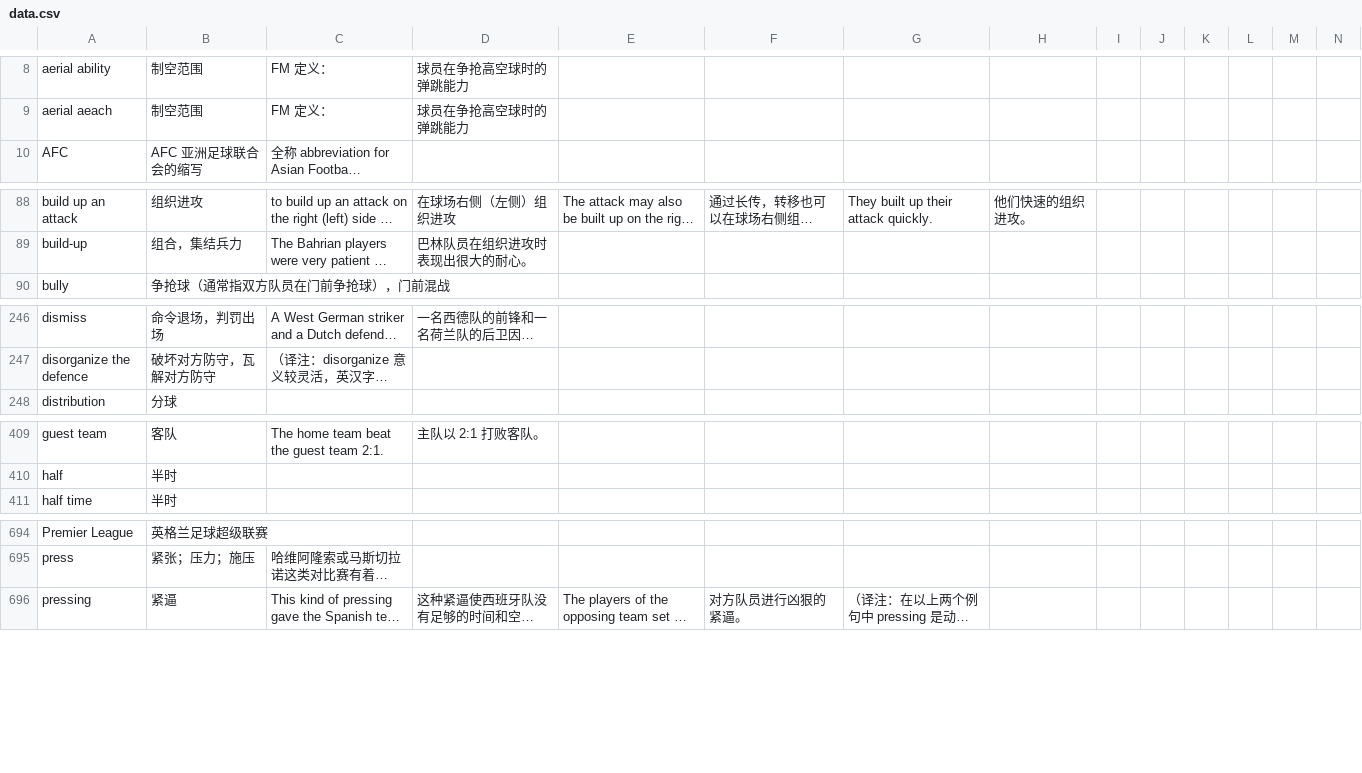
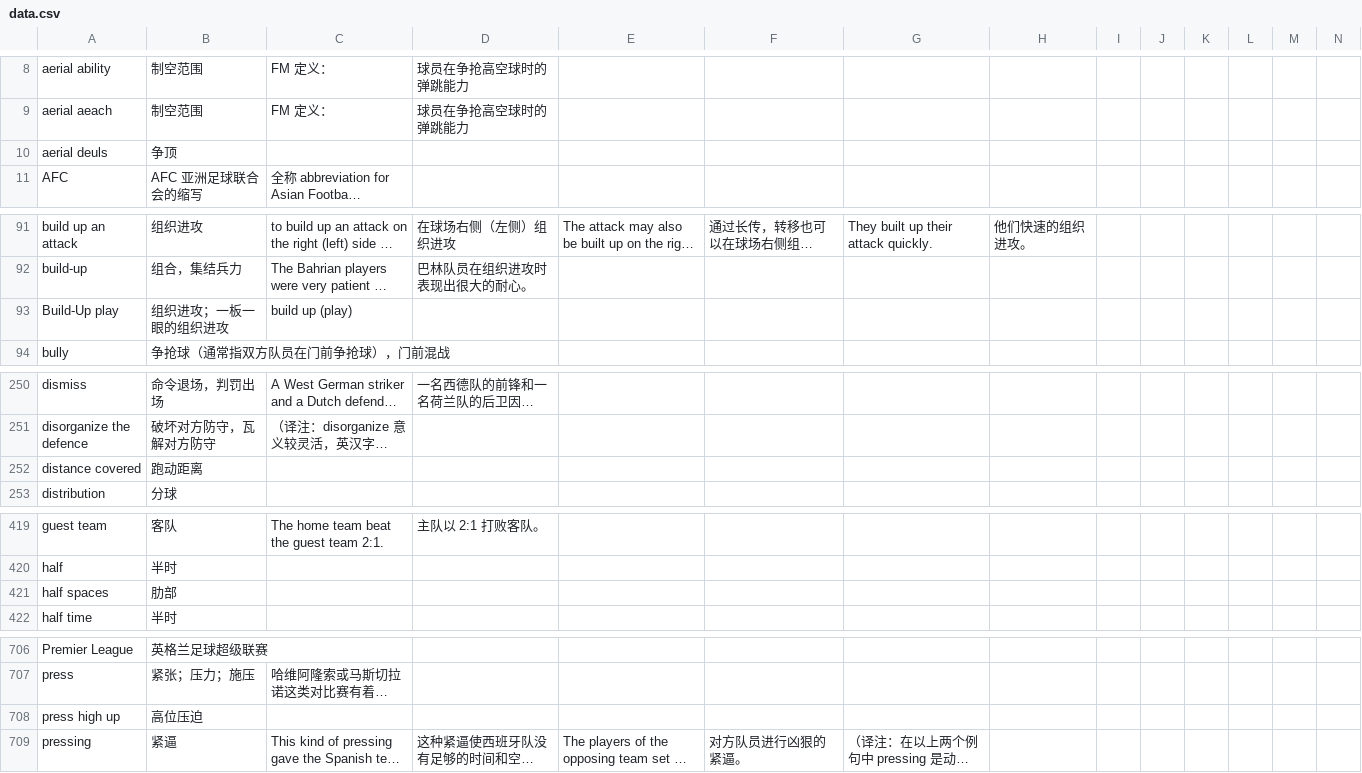
Before and after one commit to tanzhijian/football-dictionary-en_cn-macos, a CSV file: data.csv, drawn as a sheet; only a part is shown, gaps mark what is left out; long unchanged cells end in …; rows hold the shown columns only; the diff covers the shown part only; the diff names each change by its address in the sheet, - before the commit and + after, or states it on an @@ line.

```diff
--- a/data.csv
+++ b/data.csv
+row 10: aerial deuls | 争顶
+row 93: Build-Up play | 组织进攻；一板一眼的组织进攻 | build up (play)
+row 252: distance covered | 跑动距离
+row 421: half spaces | 肋部
+row 708: press high up | 高位压迫
```
Also changed, not shown: 8 added rows and 2 edited cells elsewhere in this file.
